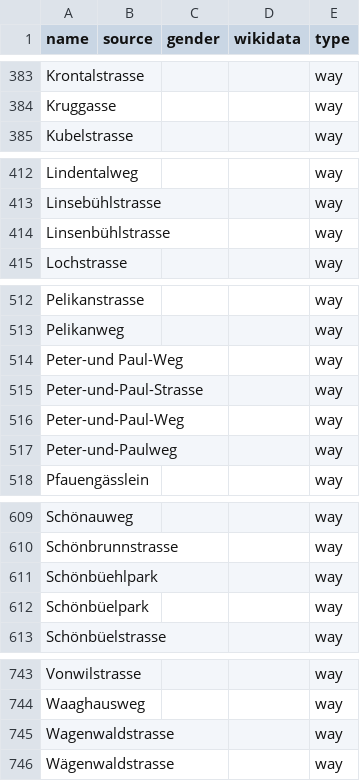
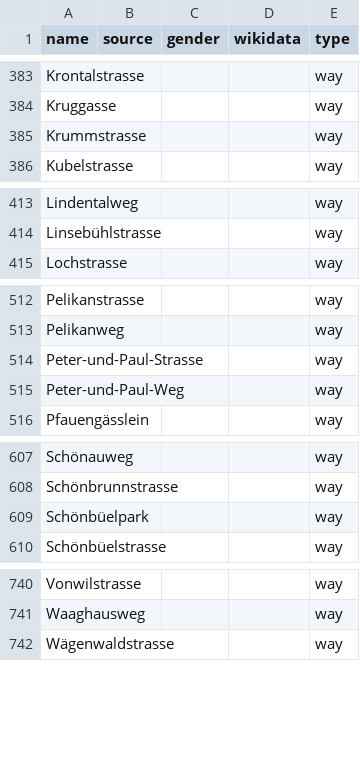
Before and after one commit to EqualStreetNames/equalstreetnames-stgallen, a CSV file: data/other.csv, drawn as a sheet; only a part is shown, gaps mark what is left out.

```diff
--- a/data/other.csv
+++ b/data/other.csv
@@ -384,2 +384,3 @@ Krontalstrasse,,,,way
 Kruggasse,,,,way
+Krummstrasse,,,,way
 Kubelstrasse,,,,way
@@ -413,3 +414,2 @@ Lindentalweg,,,,way
 Linsebühlstrasse,,,,way
-Linsenbühlstrasse,,,,way
 Lochstrasse,,,,way
@@ -513,6 +513,4 @@ Pelikanstrasse,,,,way
 Pelikanweg,,,,way
-"Peter-und Paul-Weg",,,,way
 Peter-und-Paul-Strasse,,,,way
 Peter-und-Paul-Weg,,,,way
-Peter-und-Paulweg,,,,way
 Pfauengässlein,,,,way
@@ -610,3 +608,2 @@ Schönauweg,,,,way
 Schönbrunnstrasse,,,,way
-Schönbüehlpark,,,,way
 Schönbüelpark,,,,way
@@ -744,3 +741,2 @@ Vonwilstrasse,,,,way
 Waaghausweg,,,,way
-Wagenwaldstrasse,,,,way
 Wägenwaldstrasse,,,,way
```
Also changed, not shown: data/gender.csv, 2 other files.
